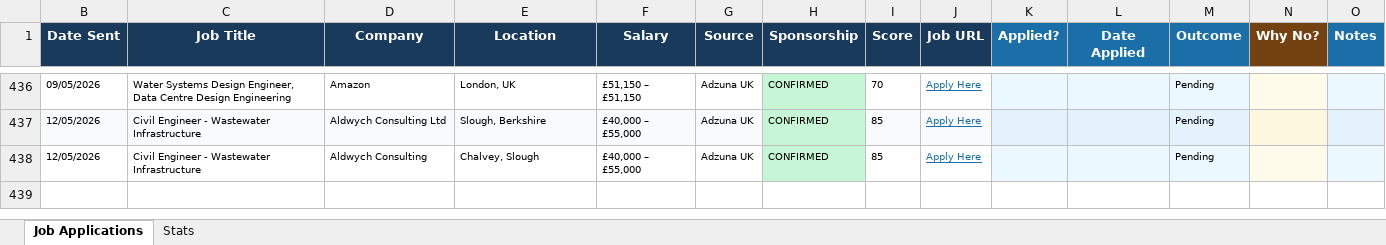
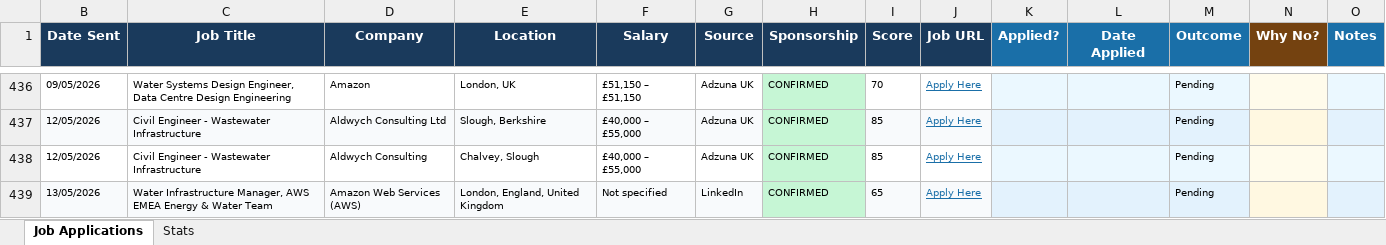
Before and after one commit to ishaankumar3/job-hunter, an Excel workbook: job_tracker.xlsx, sheet Job Applications, drawn as a sheet; only a part is shown, gaps mark what is left out; values as stored, in another font and other column widths than the file's, no borders; the diff names each change by its address in the sheet, - before the commit and + after, or states it on an @@ line.

```diff
--- a/job_tracker.xlsx (sheet Job Applications)
+++ b/job_tracker.xlsx (sheet Job Applications)
+row 439: 13/05/2026 | Water Infrastructure Manager, AWS EMEA Energy & Water Team | Amazon Web Services (AWS) | London, England, United Kingdom | Not specified | LinkedIn | CONFIRMED | 65 | Apply Here |  |  | Pending
```
Also changed, not shown: hidden cells.
